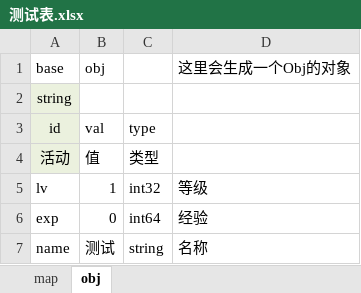
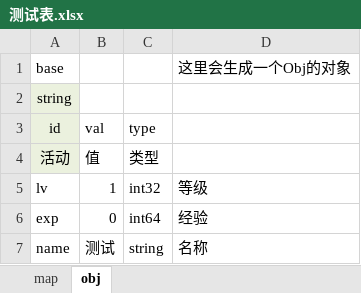
Before and after one commit to hwcer/xlsx, an Excel workbook: example/excel/测试表.xlsx, sheet obj, drawn as a sheet; values as stored, in another font and other column widths than the file's, no borders; conditional formats not drawn; the diff names each change by its address in the sheet, - before the commit and + after, or states it on an @@ line.

```diff
--- a/example/excel/测试表.xlsx (sheet obj)
+++ b/example/excel/测试表.xlsx (sheet obj)
-B1 (val): obj
+B1 (val): (empty)
```
Also changed, not shown: sheet map, 5 other files.
